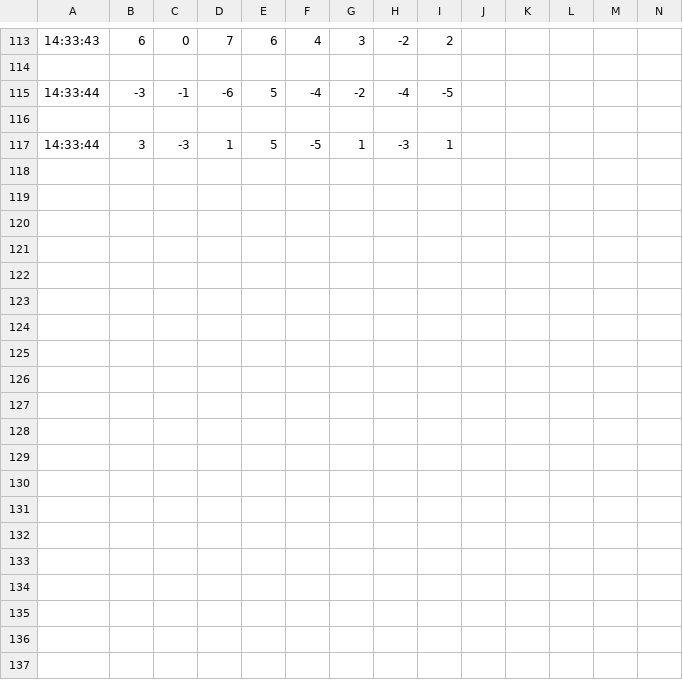
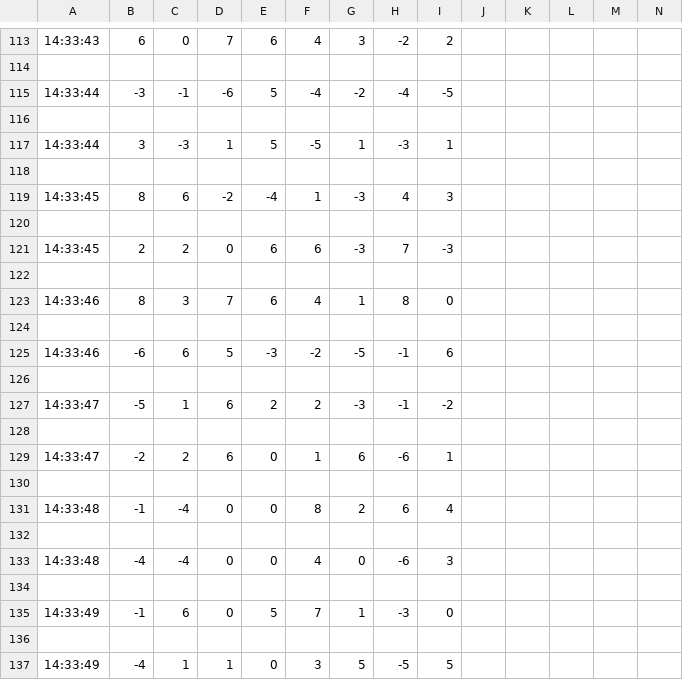
Before and after one commit to swordsounds/UnderWaterROV, a CSV file: data.csv, drawn as a sheet; only a part is shown, gaps mark what is left out; rows hold the shown columns only; the diff covers the shown part only; the diff names each change by its address in the sheet, - before the commit and + after, or states it on an @@ line.

Commit message:
Update data.csv

```diff
--- a/data.csv
+++ b/data.csv
+row 118: (empty)
+row 119: 14:33:45 | 8 | 6 | -2 | -4 | 1 | -3 | 4 | 3
+row 120: (empty)
+row 121: 14:33:45 | 2 | 2 | 0 | 6 | 6 | -3 | 7 | -3
+row 122: (empty)
+row 123: 14:33:46 | 8 | 3 | 7 | 6 | 4 | 1 | 8 | 0
+row 124: (empty)
+row 125: 14:33:46 | -6 | 6 | 5 | -3 | -2 | -5 | -1 | 6
+row 126: (empty)
+row 127: 14:33:47 | -5 | 1 | 6 | 2 | 2 | -3 | -1 | -2
+row 128: (empty)
+row 129: 14:33:47 | -2 | 2 | 6 | 0 | 1 | 6 | -6 | 1
+row 130: (empty)
+row 131: 14:33:48 | -1 | -4 | 0 | 0 | 8 | 2 | 6 | 4
+row 132: (empty)
+row 133: 14:33:48 | -4 | -4 | 0 | 0 | 4 | 0 | -6 | 3
+row 134: (empty)
+row 135: 14:33:49 | -1 | 6 | 0 | 5 | 7 | 1 | -3 | 0
+row 136: (empty)
+row 137: 14:33:49 | -4 | 1 | 1 | 0 | 3 | 5 | -5 | 5
```
Also changed, not shown: 12 added rows elsewhere in this file.
